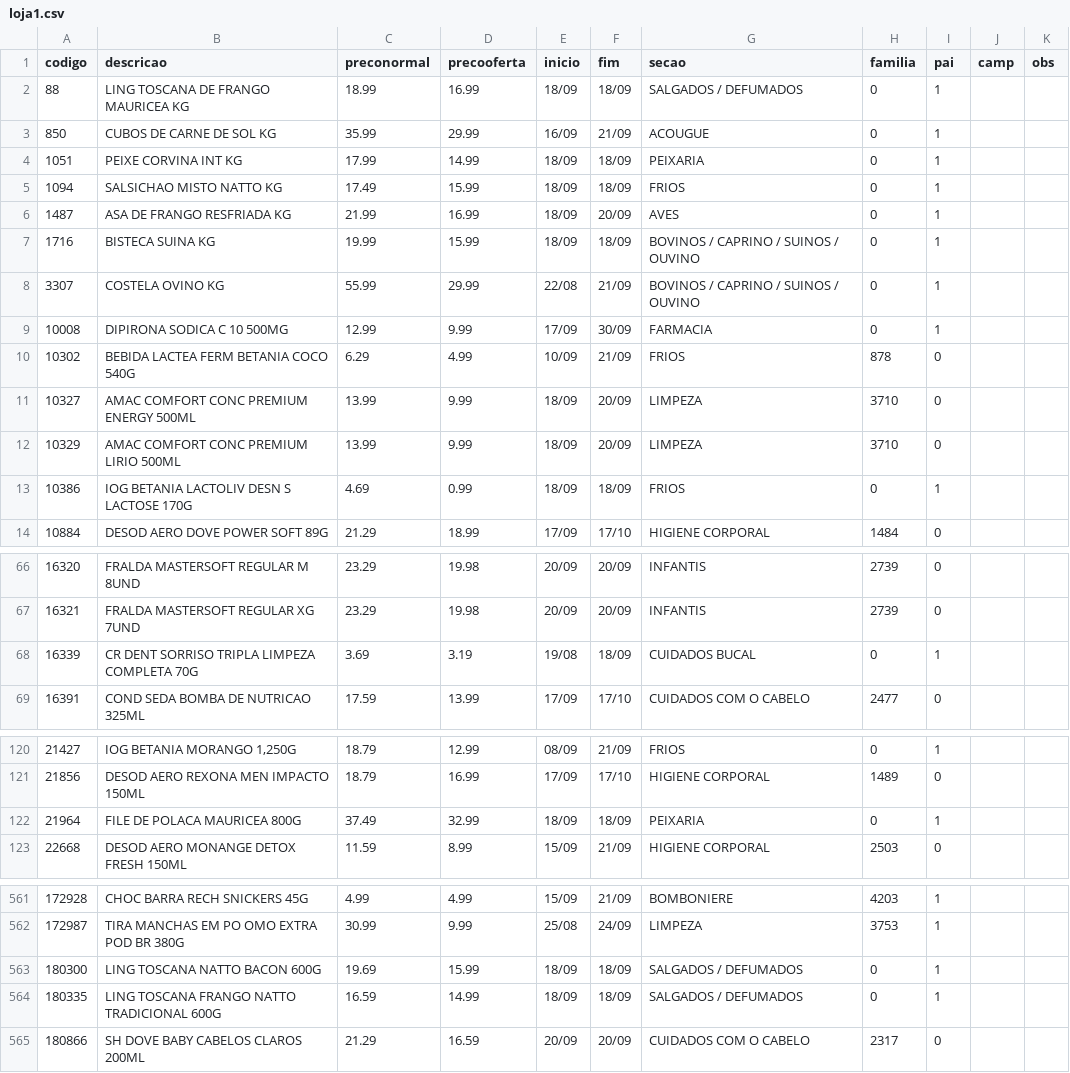
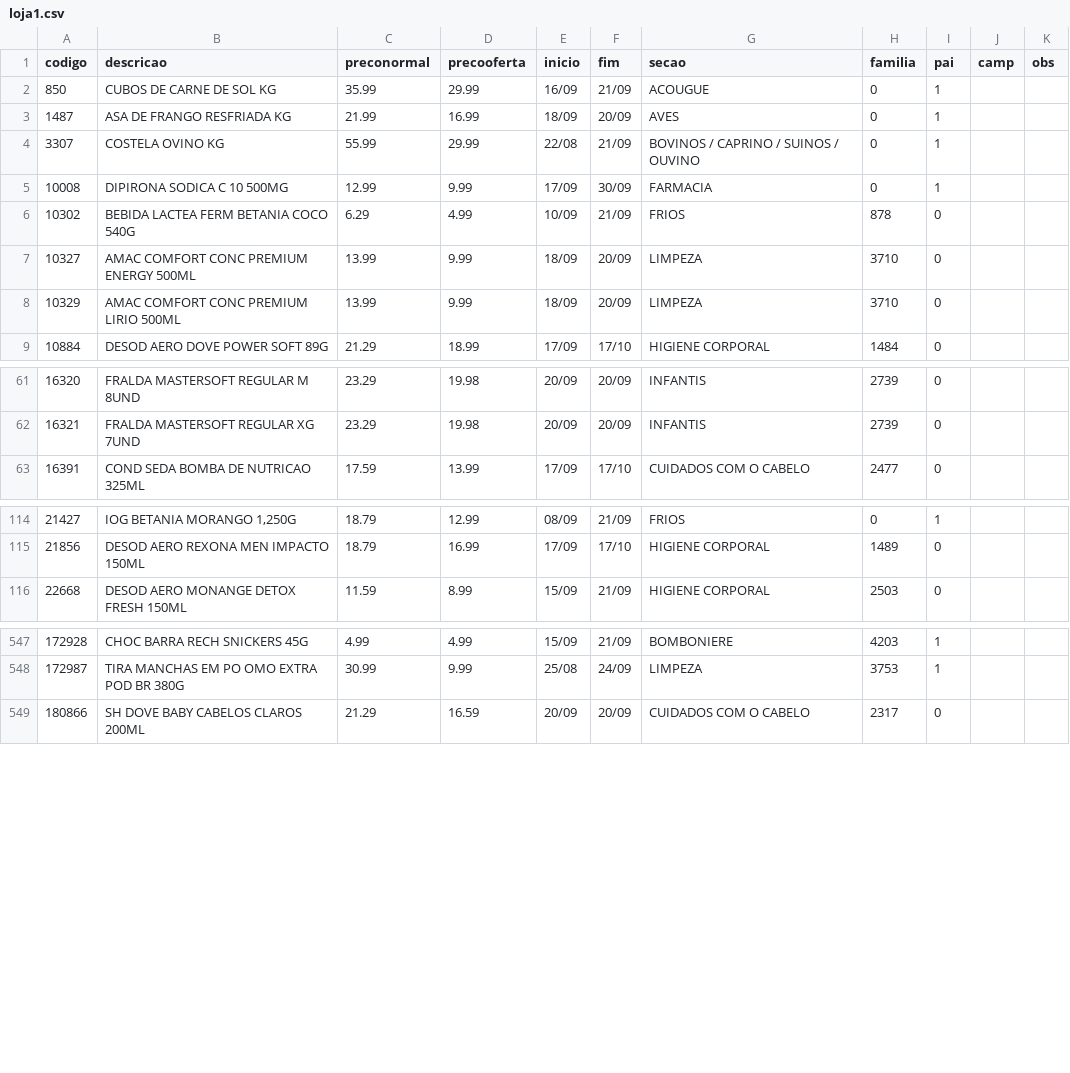
Before and after one commit to luciano504/placas, a CSV file: data/loja1.csv, drawn as a sheet; only a part is shown, gaps mark what is left out; the diff covers the shown part only.

```diff
--- a/data/loja1.csv
+++ b/data/loja1.csv
@@ -1,8 +1,4 @@
 codigo,descricao,preconormal,precooferta,inicio,fim,secao,familia,pai,camp,obs
-88,LING TOSCANA DE FRANGO MAURICEA KG,18.99,16.99,18/09,18/09,SALGADOS / DEFUMADOS,0,1,,
 850,CUBOS DE CARNE DE SOL KG,35.99,29.99,16/09,21/09,ACOUGUE,0,1,,
-1051,PEIXE CORVINA INT KG,17.99,14.99,18/09,18/09,PEIXARIA,0,1,,
-1094,SALSICHAO MISTO NATTO KG,17.49,15.99,18/09,18/09,FRIOS,0,1,,
 1487,ASA DE FRANGO RESFRIADA KG,21.99,16.99,18/09,20/09,AVES,0,1,,
-1716,BISTECA SUINA KG,19.99,15.99,18/09,18/09,BOVINOS / CAPRINO / SUINOS / OUVINO,0,1,,
 3307,COSTELA OVINO KG,55.99,29.99,22/08,21/09,BOVINOS / CAPRINO / SUINOS / OUVINO,0,1,,
@@ -12,3 +8,2 @@ codigo,descricao,preconormal,precooferta,inicio,fim,secao,familia,pai,camp,obs
 10329,AMAC COMFORT CONC PREMIUM LIRIO 500ML,13.99,9.99,18/09,20/09,LIMPEZA,3710,0,,
-10386,IOG BETANIA LACTOLIV DESN S LACTOSE 170G,4.69,0.99,18/09,18/09,FRIOS,0,1,,
 10884,DESOD AERO DOVE POWER SOFT 89G,21.29,18.99,17/09,17/10,HIGIENE CORPORAL,1484,0,,
@@ -67,3 +62,2 @@ codigo,descricao,preconormal,precooferta,inicio,fim,secao,familia,pai,camp,obs
 16321,FRALDA MASTERSOFT REGULAR XG 7UND,23.29,19.98,20/09,20/09,INFANTIS,2739,0,,
-16339,CR DENT SORRISO TRIPLA LIMPEZA COMPLETA 70G,3.69,3.19,19/08,18/09,CUIDADOS BUCAL,0,1,,
 16391,COND SEDA BOMBA DE NUTRICAO 325ML,17.59,13.99,17/09,17/10,CUIDADOS COM O CABELO,2477,0,,
@@ -121,3 +115,2 @@ codigo,descricao,preconormal,precooferta,inicio,fim,secao,familia,pai,camp,obs
 21856,DESOD AERO REXONA MEN IMPACTO 150ML,18.79,16.99,17/09,17/10,HIGIENE CORPORAL,1489,0,,
-21964,FILE DE POLACA MAURICEA 800G,37.49,32.99,18/09,18/09,PEIXARIA,0,1,,
 22668,DESOD AERO MONANGE DETOX FRESH 150ML,11.59,8.99,15/09,21/09,HIGIENE CORPORAL,2503,0,,
@@ -562,4 +548,2 @@ codigo,descricao,preconormal,precooferta,inicio,fim,secao,familia,pai,camp,obs
 172987,TIRA MANCHAS EM PO OMO EXTRA POD BR 380G,30.99,9.99,25/08,24/09,LIMPEZA,3753,1,,
-180300,LING TOSCANA NATTO BACON 600G,19.69,15.99,18/09,18/09,SALGADOS / DEFUMADOS,0,1,,
-180335,LING TOSCANA FRANGO NATTO TRADICIONAL 600G,16.59,14.99,18/09,18/09,SALGADOS / DEFUMADOS,0,1,,
 180866,SH DOVE BABY CABELOS CLAROS 200ML,21.29,16.59,20/09,20/09,CUIDADOS COM O CABELO,2317,0,,
```
Also changed, not shown: 10 removed rows and 2 edited cells elsewhere in this file, data/loja2.csv, data/loja3.csv, 6 other files.
